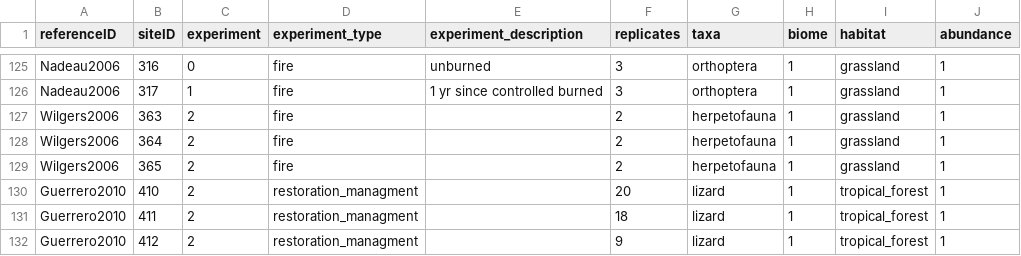
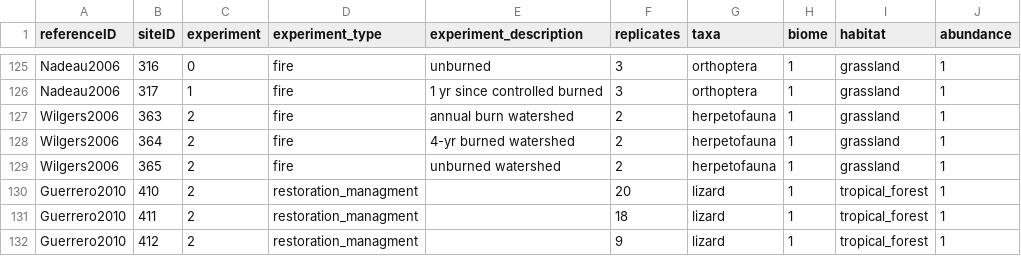
Before and after one commit to weecology/experimental-rads, a CSV file: experiments_analysis_data.csv, drawn as a sheet; only a part is shown, gaps mark what is left out.

Commit message:
Updated Wilgers2006
separated site/exp info. Added estimated elev. no family listed, all
abundances ok.

```diff
--- a/experiments_analysis_data.csv
+++ b/experiments_analysis_data.csv
@@ -126,5 +126,5 @@ Nadeau2006,316,0,fire,unburned,3,orthoptera ,1,grassland,1
 Nadeau2006,317,1,fire,1 yr since controlled burned,3,orthoptera ,1,grassland,1
-Wilgers2006,363,2,fire,,2,herpetofauna,1,grassland,1
-Wilgers2006,364,2,fire,,2,herpetofauna,1,grassland,1
-Wilgers2006,365,2,fire,,2,herpetofauna,1,grassland,1
+Wilgers2006,363,2,fire,annual burn watershed,2,herpetofauna,1,grassland,1
+Wilgers2006,364,2,fire,4-yr burned watershed,2,herpetofauna,1,grassland,1
+Wilgers2006,365,2,fire,unburned watershed,2,herpetofauna,1,grassland,1
 Guerrero2010,410,2,restoration_managment,,20,lizard,1,tropical_forest,1
```
Also changed, not shown: ref_analysis_data.csv.
